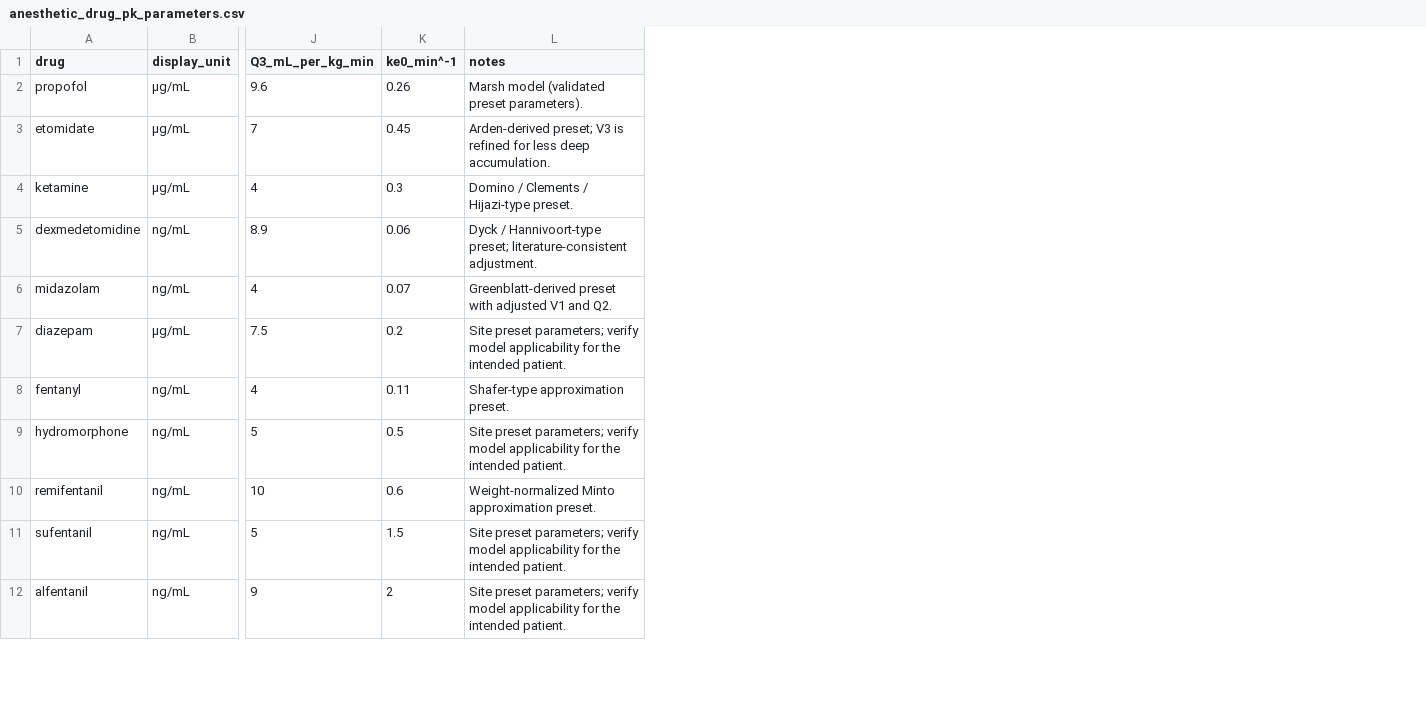
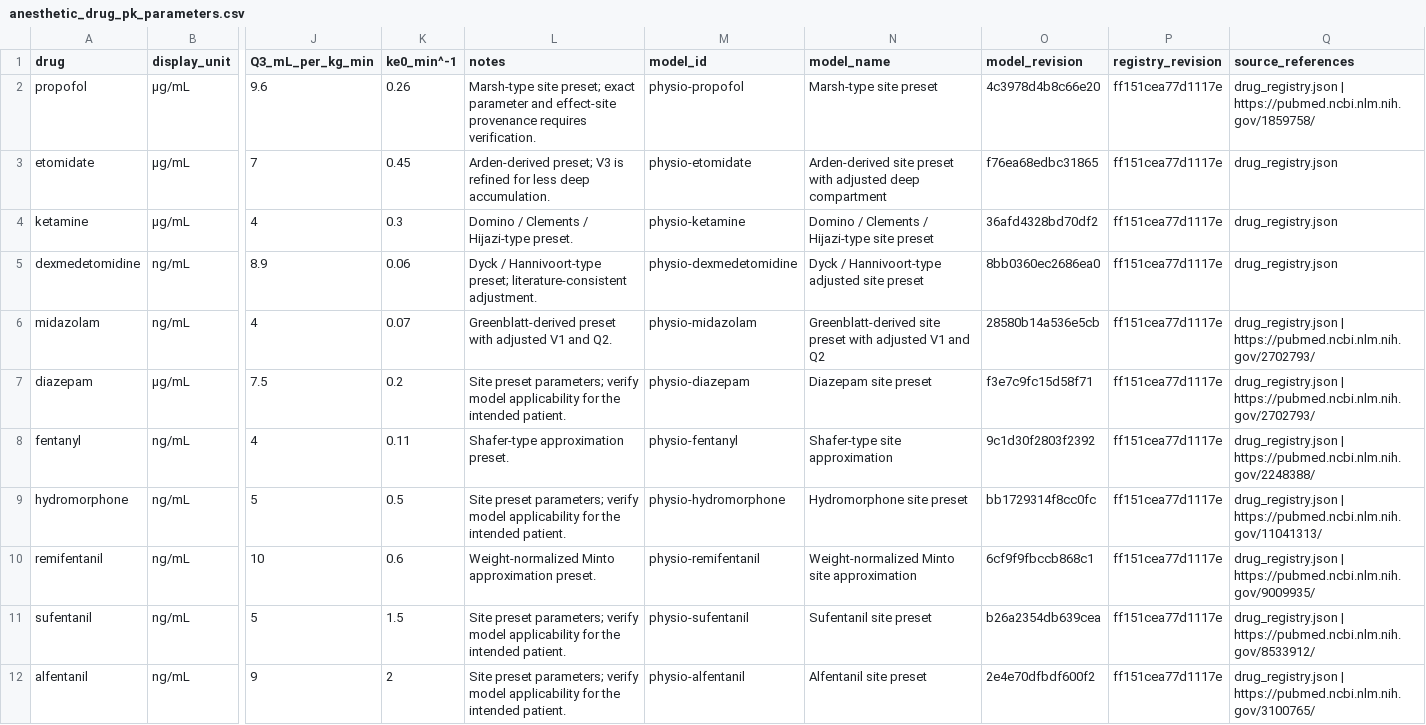
Before and after one commit to julianlandaw/physio, a CSV file: docs/Pharmacology/anesthetic_drug_pk_parameters.csv, drawn as a sheet; only a part is shown, gaps mark what is left out; the diff names each change by its address in the sheet, - before the commit and + after, or states it on an @@ line.

```diff
--- a/docs/Pharmacology/anesthetic_drug_pk_parameters.csv
+++ b/docs/Pharmacology/anesthetic_drug_pk_parameters.csv
+column M (model_id), rows 2-12: physio-propofol | physio-etomidate | physio-ketamine | physio-dexmedetomidine | physio-midazolam | physio-diazepam | physio-fentanyl | physio-hydromorphone | physio-remifentanil | physio-sufentanil | physio-alfentanil
+column N (model_name), rows 2-12: Marsh-type site preset | Arden-derived site preset with adjusted deep compartment | Domino / Clements / Hijazi-type site preset | Dyck / Hannivoort-type adjusted site preset | Greenblatt-derived site preset with adjusted V1 and Q2 | Diazepam site preset | Shafer-type site approximation | Hydromorphone site preset | Weight-normalized Minto site approximation | Sufentanil site preset | Alfentanil site preset
+column O (model_revision), rows 2-12: 4c3978d4b8c66e20 | f76ea68edbc31865 | 36afd4328bd70df2 | 8bb0360ec2686ea0 | 28580b14a536e5cb | f3e7c9fc15d58f71 | 9c1d30f2803f2392 | bb1729314f8cc0fc | 6cf9f9fbccb868c1 | b26a2354db639cea | 2e4e70dfbdf600f2
+column P (registry_revision), rows 2-12: all ff151cea77d1117e
+column Q (source_references), rows 2-12: drug_registry.json | https://pubmed.ncbi.nlm.nih.gov/1859758/ | drug_registry.json | drug_registry.json | drug_registry.json | drug_registry.json | https://pubmed.ncbi.nlm.nih.gov/2702793/ | drug_registry.json | https://pubmed.ncbi.nlm.nih.gov/2702793/ | drug_registry.json | https://pubmed.ncbi.nlm.nih.gov/2248388/ | drug_registry.json | https://pubmed.ncbi.nlm.nih.gov/11041313/ | drug_registry.json | https://pubmed.ncbi.nlm.nih.gov/9009935/ | drug_registry.json | https://pubmed.ncbi.nlm.nih.gov/8533912/ | drug_registry.json | https://pubmed.ncbi.nlm.nih.gov/3100765/
-L2 (notes): Marsh model (validated preset parameters).
+L2 (notes): Marsh-type site preset; exact parameter and effect-site provenance requires verification.
```
Also changed, not shown: docs/Pharmacology/anesthetic_drug_pk_microconstants.csv, 25 other files.
